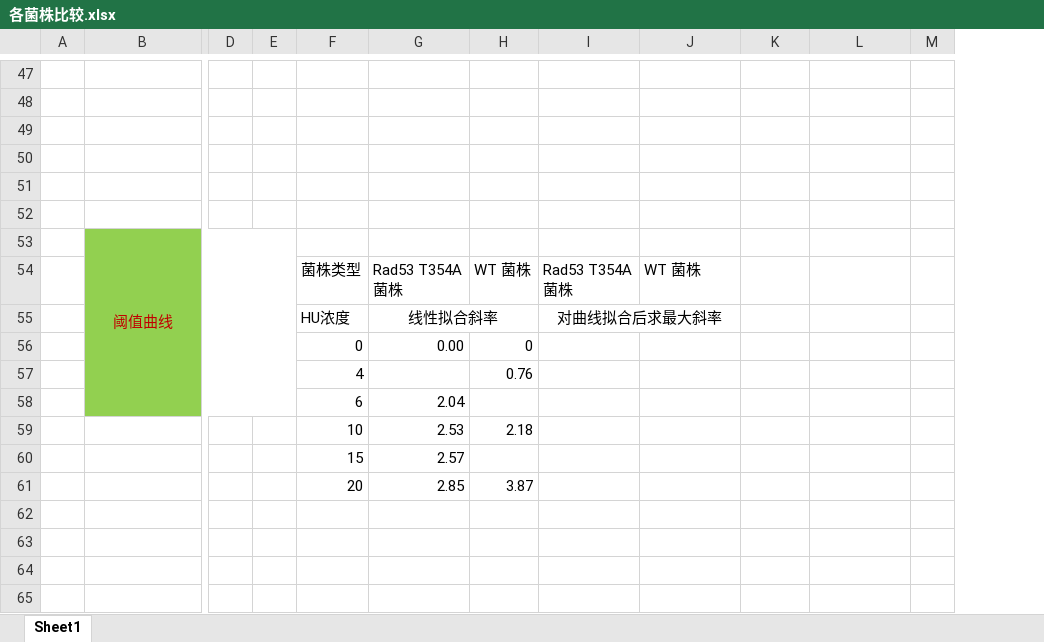
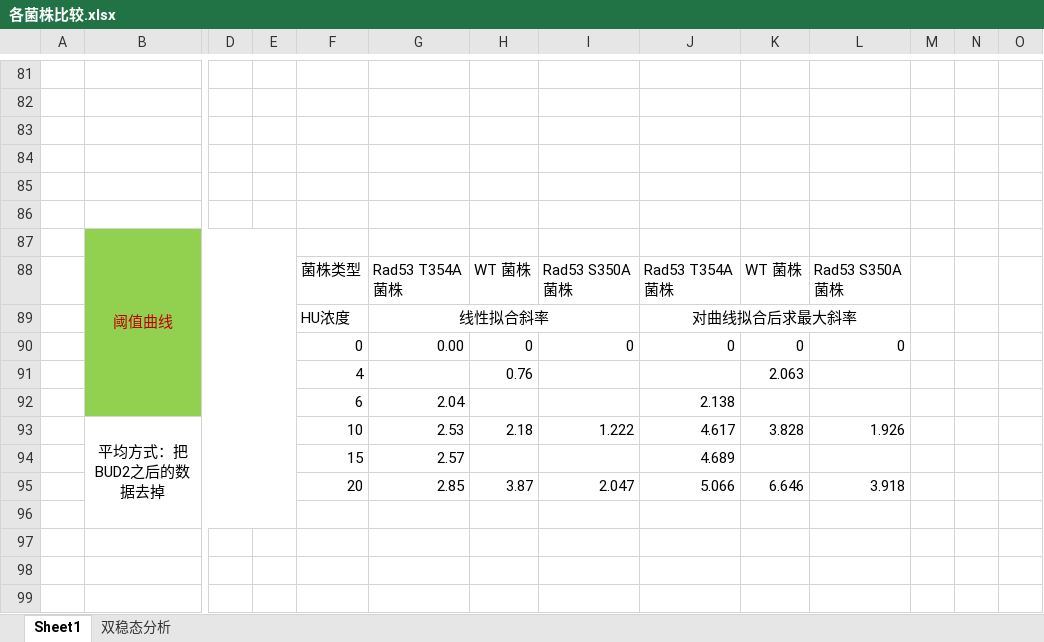
Before and after one commit to shadowyell/dna-damage-code, an Excel workbook: 各菌株比较.xlsx, sheet Sheet1, drawn as a sheet; only a part is shown, gaps mark what is left out; values as stored, in another font and other column widths than the file's, no borders; charts and pictures and conditional formats not drawn; removed rows and columns are numbered as before the commit, all else as after; rows hold the shown columns only; the diff covers the shown part only; the diff names each change by its address in the sheet, - before the commit and + after, or states it on an @@ line.

```diff
--- a/各菌株比较.xlsx (sheet Sheet1)
+++ b/各菌株比较.xlsx (sheet Sheet1)
+sheet tab: 双稳态分析
+column N, empty
+column O, empty
-I88: Rad53 T354A 菌株
+I88: Rad53 S350A 菌株
-J88: WT 菌株
+J88: Rad53 T354A 菌株
-K88: (empty)
+K88: WT 菌株
-L88: (empty)
+L88: Rad53 S350A 菌株
-G55:H55 merged
+G89:I89 merged
-I89: 对曲线拟合后求最大斜率
+I89: (empty)
-I55:J55 merged
-J89: (empty)
+J89: 对曲线拟合后求最大斜率
+J89:L89 merged
-row 56:  |  |  |  | 0 | 0.00 | 0
+row 90:  |  |  |  | 0 | 0.00 | 0 | 0 | 0 | 0 | 0
-K91: (empty)
+K91: 2.063
-J92: (empty)
+J92: 2.138
-row 59:  |  |  |  | 10 | 2.53 | 2.18
+row 93:  | 平均方式：把BUD2之后的数据去掉 |  |  | 10 | 2.53 | 2.18 | 1.222 | 4.617 | 3.828 | 1.926
-J94: (empty)
+J94: 4.689
-row 61:  |  |  |  | 20 | 2.85 | 3.87
+row 95:  |  |  |  | 20 | 2.85 | 3.87 | 2.047 | 5.066 | 6.646 | 3.918
```
Also changed, not shown: 34 added rows, 9 edited cells, cell formats and merged cells elsewhere in this sheet, charts or pictures, Rad53 S350A菌株.xlsx, 显微镜结果处理模板.xlsx, 4 other files.
